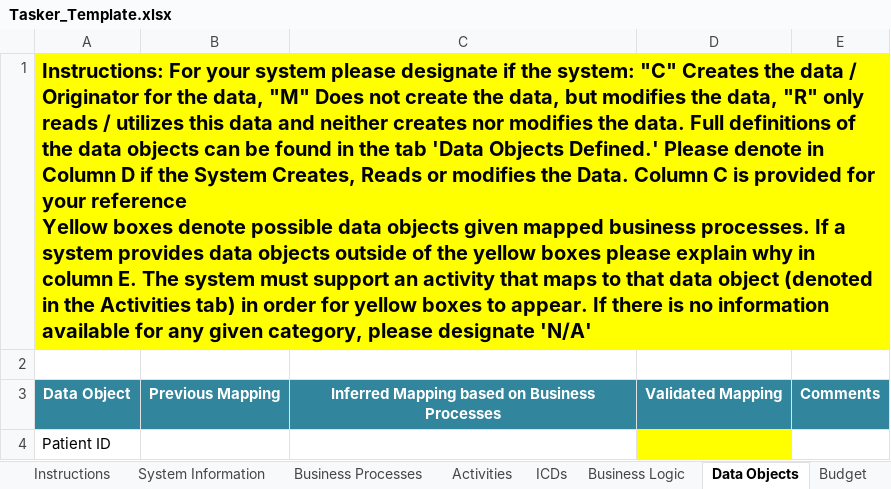
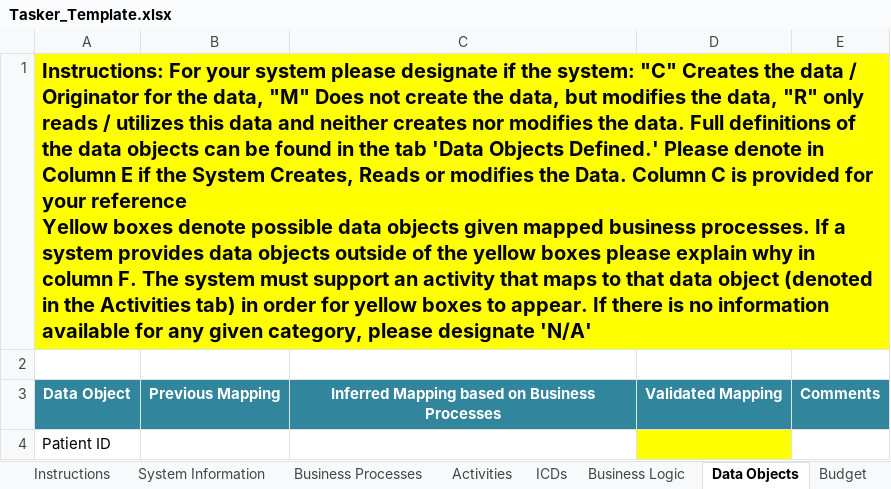
Before and after one commit to SEMOSS/Semoss, an Excel workbook: export/Reports/Tasker_Template.xlsx, sheet Data Objects, drawn as a sheet; only a part is shown; values as stored, in another font and other column widths than the file's, no borders; conditional formats not drawn; ↵ is a line break in a cell; the diff names each change by its address in the sheet, - before the commit and + after, or states it on an @@ line.

```diff
--- a/export/Reports/Tasker_Template.xlsx (sheet Data Objects)
+++ b/export/Reports/Tasker_Template.xlsx (sheet Data Objects)
-A1: …in Column D if the System Creates, Reads or modifies the Data. Column C is provided for your reference ↵ Yellow boxes denote possible data objects given mapped business processes. If a system provides data objects outside of the yellow boxes please explain why in column E. The system…
+A1: …in Column E if the System Creates, Reads or modifies the Data. Column C is provided for your reference ↵ Yellow boxes denote possible data objects given mapped business processes. If a system provides data objects outside of the yellow boxes please explain why in column F. The system…
```
Also changed, not shown: sheet System Information, sheet Business Logic, sheet Activities.
